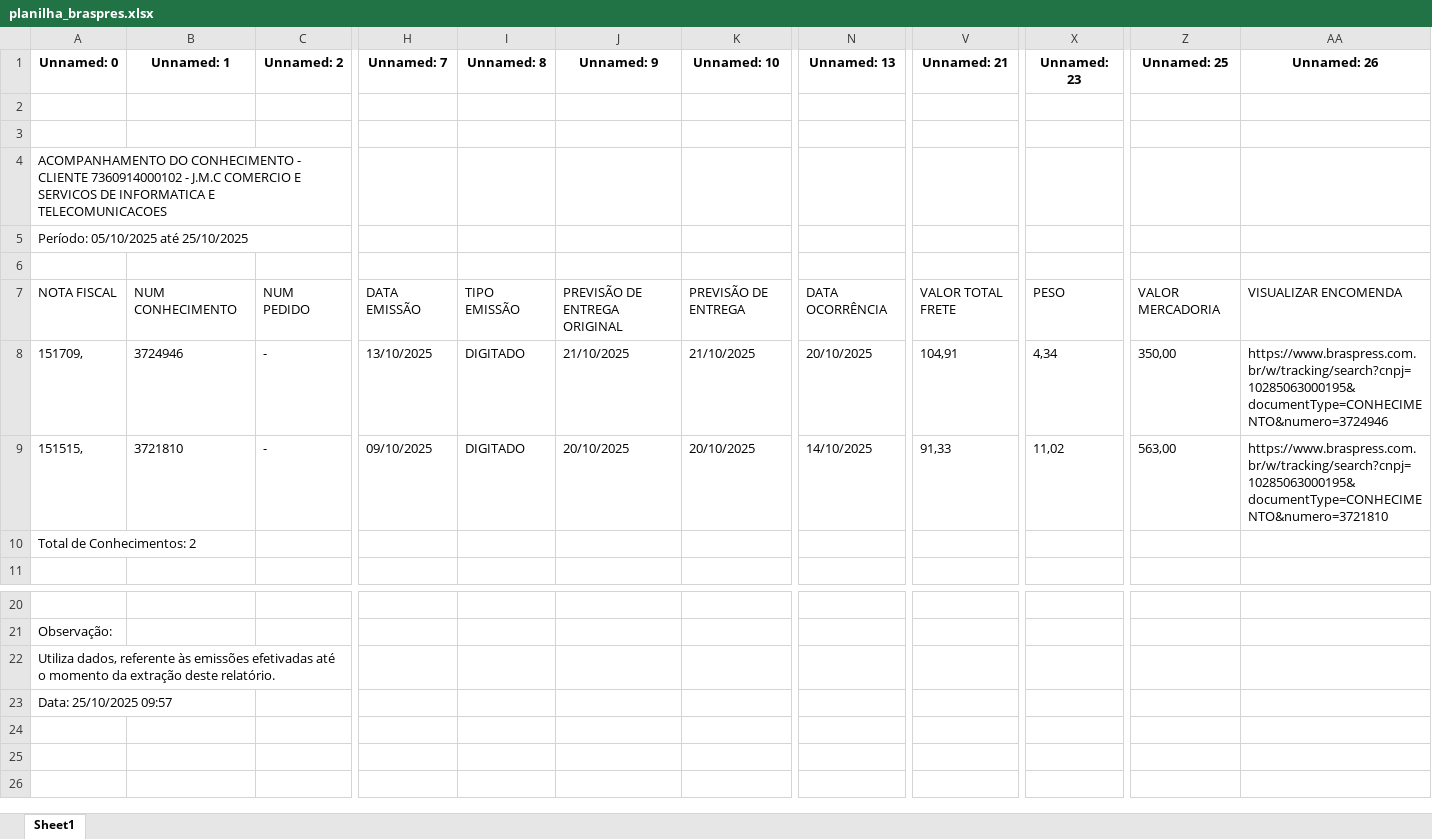
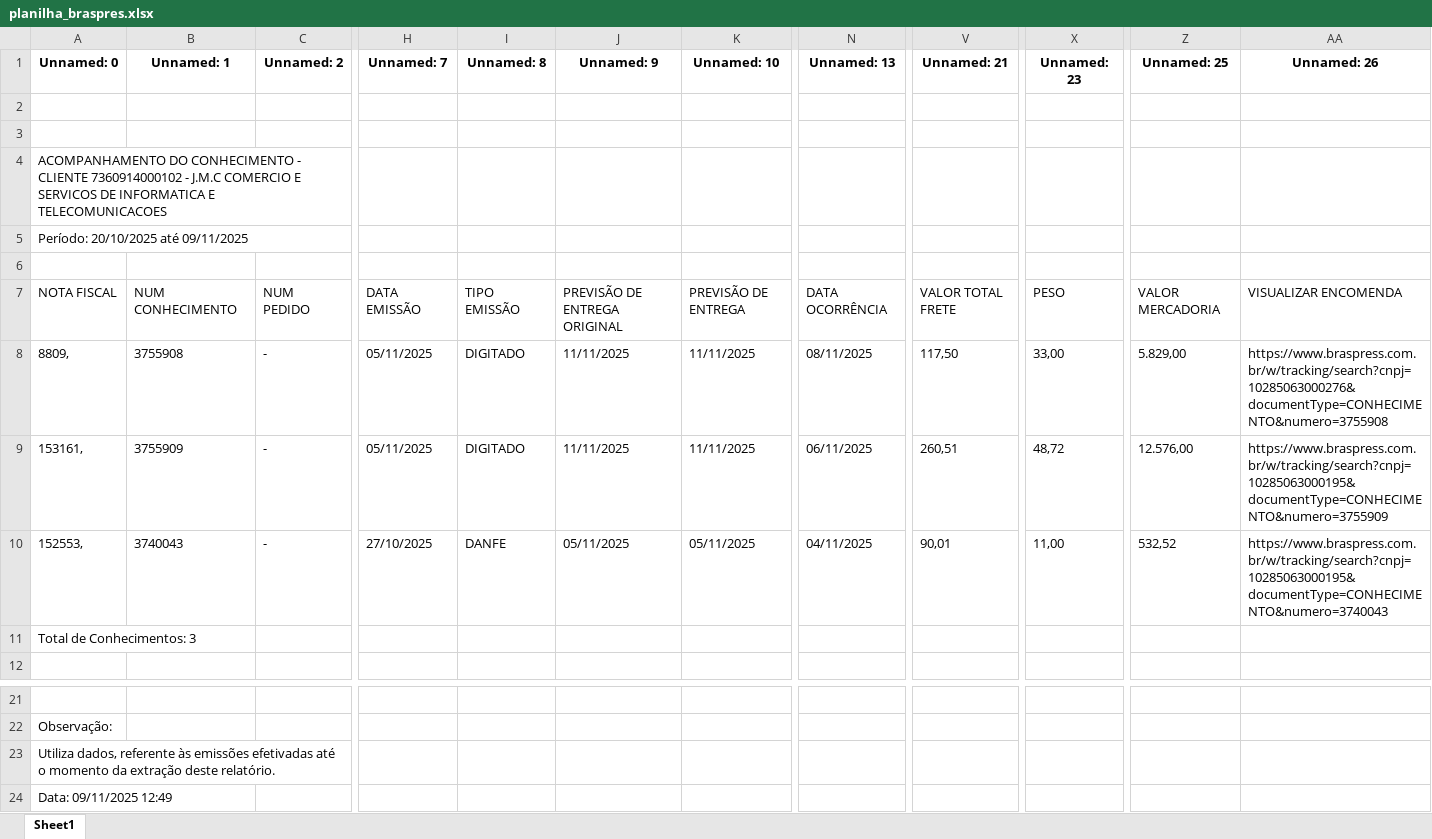
Before and after one commit to cleciocarmais/RPA-ACOMPANHAMENTO-DE-ENTREGA2, an Excel workbook: braspress/planilha_braspres.xlsx, sheet Sheet1, drawn as a sheet; only a part is shown, gaps mark what is left out; values as stored, in another font and other column widths than the file's, no borders; removed rows and columns are numbered as before the commit, all else as after; rows hold the shown columns only; the diff names each change by its address in the sheet, - before the commit and + after, or states it on an @@ line.

```diff
--- a/braspress/planilha_braspres.xlsx (sheet Sheet1)
+++ b/braspress/planilha_braspres.xlsx (sheet Sheet1)
-A5 (Unnamed: 0): Período: 05/10/2025 até 25/10/2025
+A5 (Unnamed: 0): Período: 20/10/2025 até 09/11/2025
-row 8: 151709, | 3724946 | - | 13/10/2025 | DIGITADO | 21/10/2025 | 21/10/2025 | 20/10/2025 | 104,91 | 4,34 | 350,00 | https://www.braspress.com.br/w/tracking/search?cnpj=10285063000195&documentType=CONHECIMENTO&numero=3724946
+row 8: 8809, | 3755908 | - | 05/11/2025 | DIGITADO | 11/11/2025 | 11/11/2025 | 08/11/2025 | 117,50 | 33,00 | 5.829,00 | https://www.braspress.com.br/w/tracking/search?cnpj=10285063000276&documentType=CONHECIMENTO&numero=3755908
+row 9: 153161, | 3755909 | - | 05/11/2025 | DIGITADO | 11/11/2025 | 11/11/2025 | 06/11/2025 | 260,51 | 48,72 | 12.576,00 | https://www.braspress.com.br/w/tracking/search?cnpj=10285063000195&documentType=CONHECIMENTO&numero=3755909
-A10 (Unnamed: 0): 151515,
+A10 (Unnamed: 0): 152553,
-B10 (Unnamed: 1): 3721810
+B10 (Unnamed: 1): 3740043
-H10 (Unnamed: 7): 09/10/2025
+H10 (Unnamed: 7): 27/10/2025
-I10 (Unnamed: 8): DIGITADO
+I10 (Unnamed: 8): DANFE
-J10 (Unnamed: 9): 20/10/2025
+J10 (Unnamed: 9): 05/11/2025
-K10 (Unnamed: 10): 20/10/2025
+K10 (Unnamed: 10): 05/11/2025
-N10 (Unnamed: 13): 14/10/2025
+N10 (Unnamed: 13): 04/11/2025
-V10 (Unnamed: 21): 91,33
+V10 (Unnamed: 21): 90,01
-X10 (Unnamed: 23): 11,02
+X10 (Unnamed: 23): 11,00
-Z10 (Unnamed: 25): 563,00
+Z10 (Unnamed: 25): 532,52
-AA10 (Unnamed: 26): https://www.braspress.com.br/w/tracking/search?cnpj=10285063000195&documentType=CONHECIMENTO&numero=3721810
+AA10 (Unnamed: 26): https://www.braspress.com.br/w/tracking/search?cnpj=10285063000195&documentType=CONHECIMENTO&numero=3740043
-A11 (Unnamed: 0): Total de Conhecimentos: 2
+A11 (Unnamed: 0): Total de Conhecimentos: 3
-A24 (Unnamed: 0): Data: 25/10/2025 09:57
+A24 (Unnamed: 0): Data: 09/11/2025 12:49
```
Also changed, not shown: controlog/planilha_controlog.xlsx, planilha_rota_entregas.xlsx, 14 other files.
